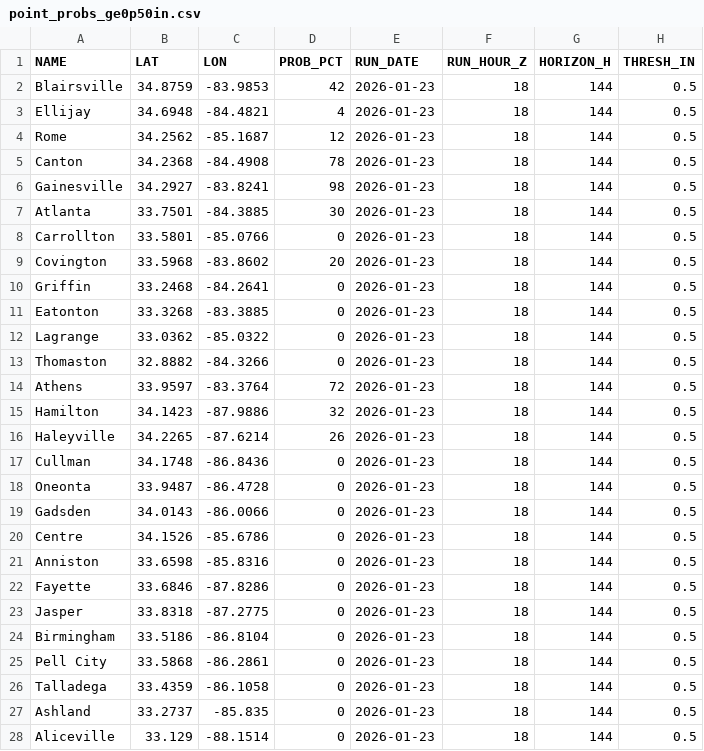
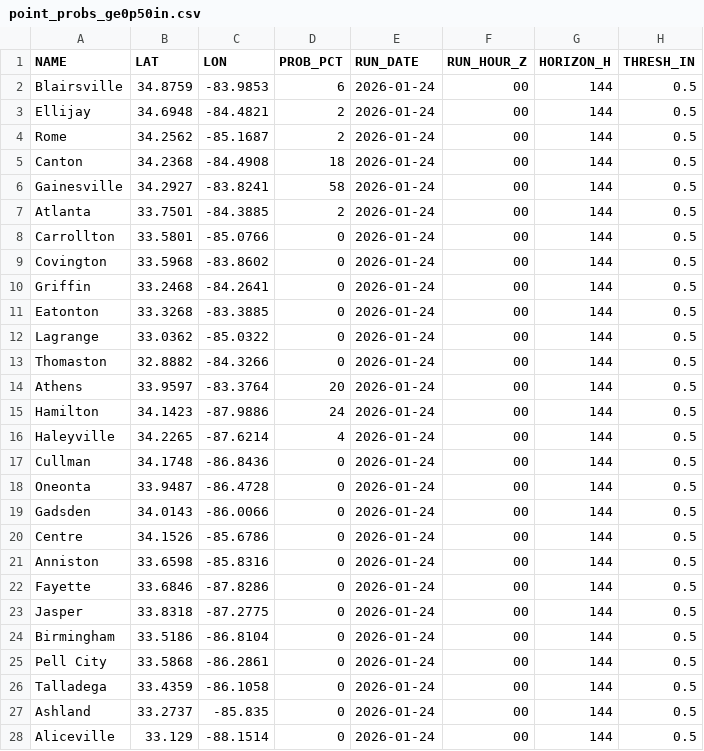
Before and after one commit to gtdish/GIS_Data, a CSV file: ice_prob/point_probs_ge0p50in.csv, drawn as a sheet; only a part is shown; the diff covers the shown part only.

Commit message:
Update ice probs 2026-01-24 00Z (+144h)

```diff
--- a/ice_prob/point_probs_ge0p50in.csv
+++ b/ice_prob/point_probs_ge0p50in.csv
@@ -1,28 +1,28 @@
 NAME,LAT,LON,PROB_PCT,RUN_DATE,RUN_HOUR_Z,HORIZON_H,THRESH_IN
-Blairsville,34.8759,-83.9853,42,2026-01-23,18,144,0.5
-Ellijay,34.6948,-84.4821,4,2026-01-23,18,144,0.5
-Rome,34.2562,-85.1687,12,2026-01-23,18,144,0.5
-Canton,34.2368,-84.4908,78,2026-01-23,18,144,0.5
-Gainesville,34.2927,-83.8241,98,2026-01-23,18,144,0.5
-Atlanta,33.7501,-84.3885,30,2026-01-23,18,144,0.5
-Carrollton,33.5801,-85.0766,0,2026-01-23,18,144,0.5
-Covington,33.5968,-83.8602,20,2026-01-23,18,144,0.5
-Griffin,33.2468,-84.2641,0,2026-01-23,18,144,0.5
-Eatonton,33.3268,-83.3885,0,2026-01-23,18,144,0.5
-Lagrange,33.0362,-85.0322,0,2026-01-23,18,144,0.5
-Thomaston,32.8882,-84.3266,0,2026-01-23,18,144,0.5
-Athens,33.9597,-83.3764,72,2026-01-23,18,144,0.5
-Hamilton,34.1423,-87.9886,32,2026-01-23,18,144,0.5
-Haleyville,34.2265,-87.6214,26,2026-01-23,18,144,0.5
-Cullman,34.1748,-86.8436,0,2026-01-23,18,144,0.5
-Oneonta,33.9487,-86.4728,0,2026-01-23,18,144,0.5
-Gadsden,34.0143,-86.0066,0,2026-01-23,18,144,0.5
-Centre,34.1526,-85.6786,0,2026-01-23,18,144,0.5
-Anniston,33.6598,-85.8316,0,2026-01-23,18,144,0.5
-Fayette,33.6846,-87.8286,0,2026-01-23,18,144,0.5
-Jasper,33.8318,-87.2775,0,2026-01-23,18,144,0.5
-Birmingham,33.5186,-86.8104,0,2026-01-23,18,144,0.5
-Pell City,33.5868,-86.2861,0,2026-01-23,18,144,0.5
-Talladega,33.4359,-86.1058,0,2026-01-23,18,144,0.5
-Ashland,33.2737,-85.835,0,2026-01-23,18,144,0.5
-Aliceville,33.129,-88.1514,0,2026-01-23,18,144,0.5
+Blairsville,34.8759,-83.9853,6,2026-01-24,00,144,0.5
+Ellijay,34.6948,-84.4821,2,2026-01-24,00,144,0.5
+Rome,34.2562,-85.1687,2,2026-01-24,00,144,0.5
+Canton,34.2368,-84.4908,18,2026-01-24,00,144,0.5
+Gainesville,34.2927,-83.8241,58,2026-01-24,00,144,0.5
+Atlanta,33.7501,-84.3885,2,2026-01-24,00,144,0.5
+Carrollton,33.5801,-85.0766,0,2026-01-24,00,144,0.5
+Covington,33.5968,-83.8602,0,2026-01-24,00,144,0.5
+Griffin,33.2468,-84.2641,0,2026-01-24,00,144,0.5
+Eatonton,33.3268,-83.3885,0,2026-01-24,00,144,0.5
+Lagrange,33.0362,-85.0322,0,2026-01-24,00,144,0.5
+Thomaston,32.8882,-84.3266,0,2026-01-24,00,144,0.5
+Athens,33.9597,-83.3764,20,2026-01-24,00,144,0.5
+Hamilton,34.1423,-87.9886,24,2026-01-24,00,144,0.5
+Haleyville,34.2265,-87.6214,4,2026-01-24,00,144,0.5
+Cullman,34.1748,-86.8436,0,2026-01-24,00,144,0.5
+Oneonta,33.9487,-86.4728,0,2026-01-24,00,144,0.5
+Gadsden,34.0143,-86.0066,0,2026-01-24,00,144,0.5
+Centre,34.1526,-85.6786,0,2026-01-24,00,144,0.5
+Anniston,33.6598,-85.8316,0,2026-01-24,00,144,0.5
+Fayette,33.6846,-87.8286,0,2026-01-24,00,144,0.5
+Jasper,33.8318,-87.2775,0,2026-01-24,00,144,0.5
+Birmingham,33.5186,-86.8104,0,2026-01-24,00,144,0.5
+Pell City,33.5868,-86.2861,0,2026-01-24,00,144,0.5
+Talladega,33.4359,-86.1058,0,2026-01-24,00,144,0.5
+Ashland,33.2737,-85.835,0,2026-01-24,00,144,0.5
+Aliceville,33.129,-88.1514,0,2026-01-24,00,144,0.5
```
Also changed, not shown: 20 edited cells elsewhere in this file, ice_prob/point_probs_ge0p10in.csv, ice_prob/point_probs_ge0p25in.csv, 8 other files.
